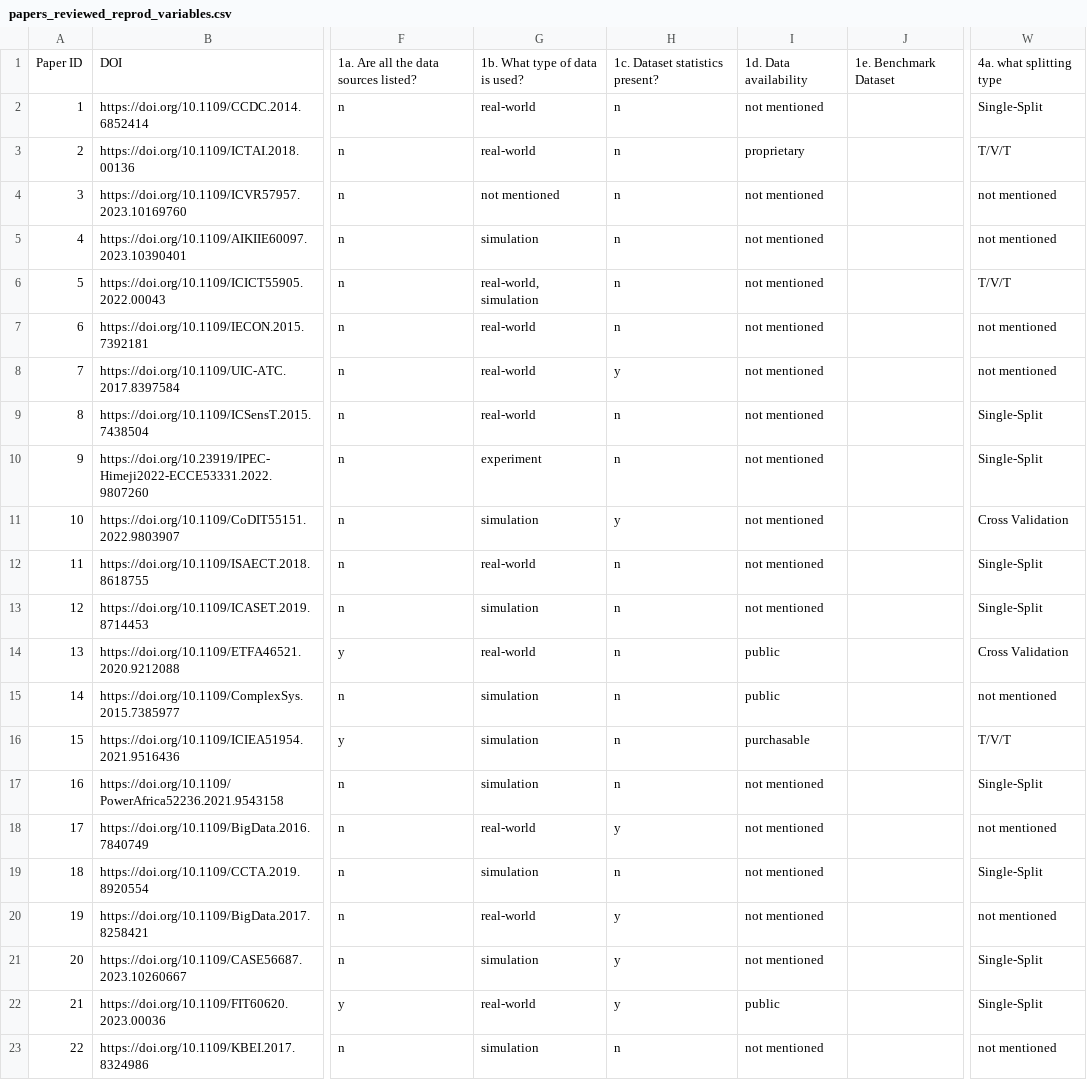
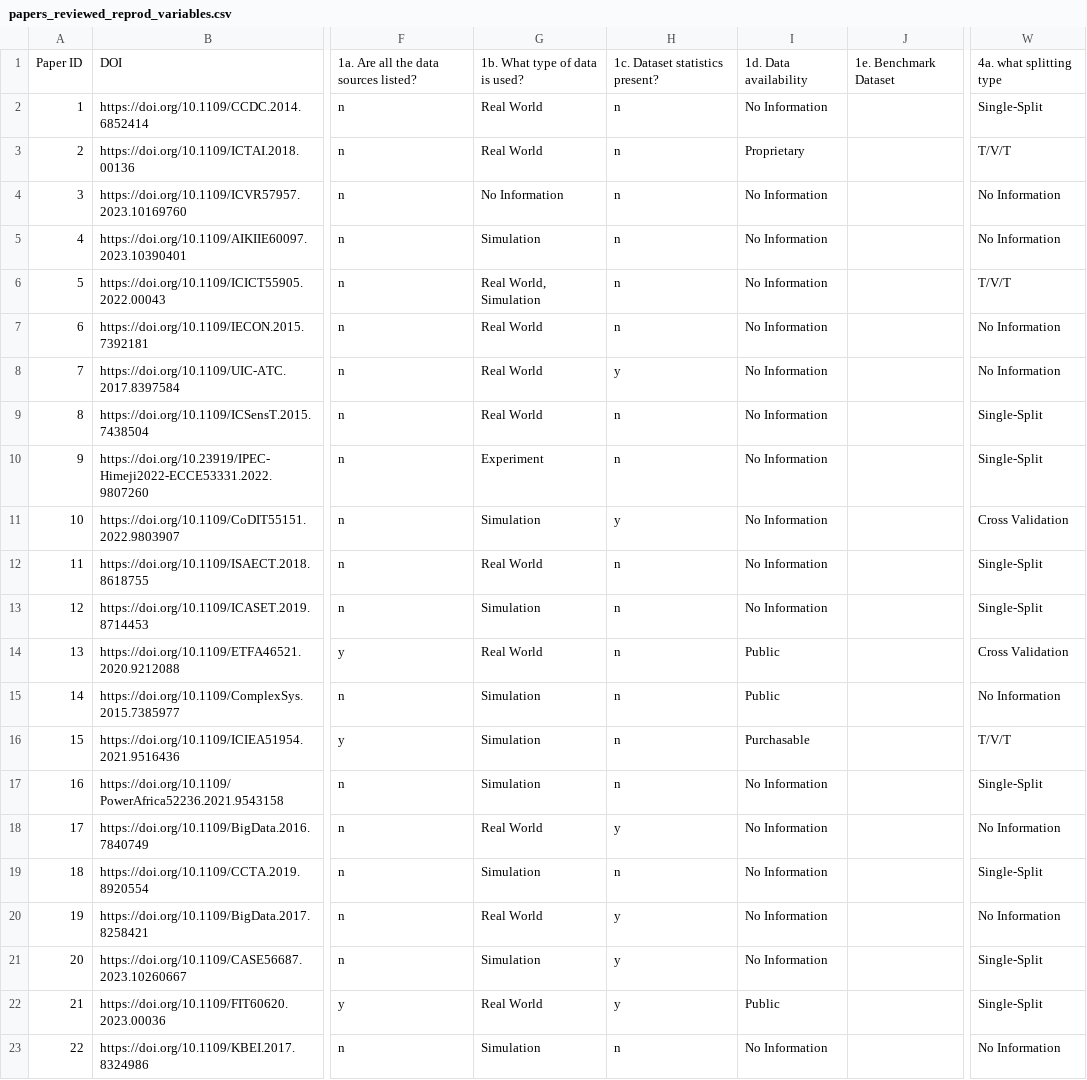
Before and after one commit to tuw-isab/reproducibility-analysis-ml-based-fdd-hvac, a CSV file: data/papers_reviewed_reprod_variables.csv, drawn as a sheet; only a part is shown, gaps mark what is left out; the diff covers the shown part only; the diff names each change by its address in the sheet, - before the commit and + after, or states it on an @@ line.

```diff
--- a/data/papers_reviewed_reprod_variables.csv
+++ b/data/papers_reviewed_reprod_variables.csv
-G2:G3: real-world
+G2:G3: Real World
-I2: not mentioned
+I2: No Information
-I3: proprietary
+I3: Proprietary
-G4: not mentioned
+G4: No Information
-I4:I13: not mentioned
+I4:I13: No Information
-W4:W5: not mentioned
+W4:W5: No Information
-G5: simulation
+G5: Simulation
-G6: real-world, simulation
+G6: Real World, Simulation
-G7:G9: real-world
+G7:G9: Real World
-W7:W8: not mentioned
+W7:W8: No Information
-G10: experiment
+G10: Experiment
-G11: simulation
+G11: Simulation
-G12: real-world
+G12: Real World
-G13: simulation
+G13: Simulation
-G14: real-world
+G14: Real World
-I14:I15: public
+I14:I15: Public
-G15:G17: simulation
+G15:G17: Simulation
-W15: not mentioned
+W15: No Information
-I16: purchasable
+I16: Purchasable
-I17:I21: not mentioned
+I17:I21: No Information
-G18: real-world
+G18: Real World
-W18: not mentioned
+W18: No Information
-G19: simulation
+G19: Simulation
-G20: real-world
+G20: Real World
-W20: not mentioned
+W20: No Information
-G21: simulation
+G21: Simulation
-G22: real-world
+G22: Real World
-I22: public
+I22: Public
-G23: simulation
+G23: Simulation
-I23: not mentioned
+I23: No Information
-W23: not mentioned
+W23: No Information
```
Also changed, not shown: 108 edited cells elsewhere in this file, 1 other file.
